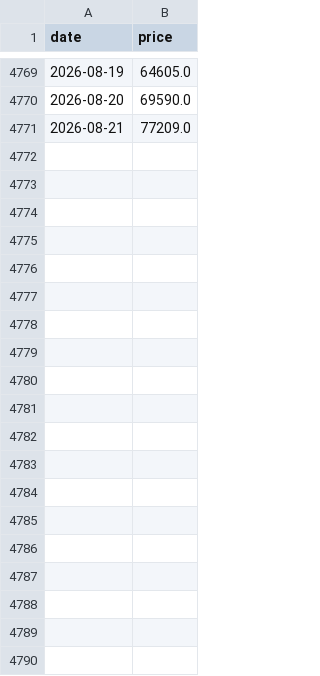
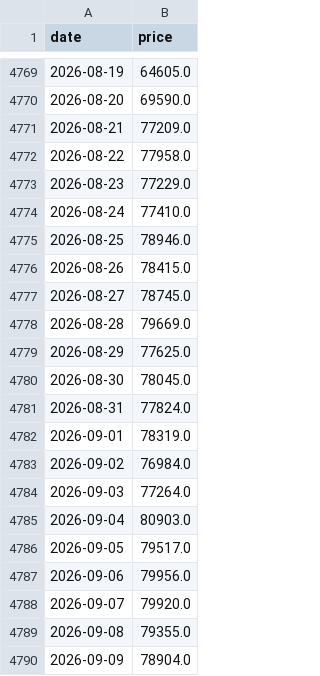
Before and after one commit to posix4e/btc-mnav-rainbow, a CSV file: dailysatprice_latest.csv, drawn as a sheet; only a part is shown, gaps mark what is left out; the diff covers the shown part only; the diff names each change by its address in the sheet, - before the commit and + after, or states it on an @@ line.

```diff
--- a/dailysatprice_latest.csv
+++ b/dailysatprice_latest.csv
+row 4772: 2026-08-22 | 77958.0
+row 4773: 2026-08-23 | 77229.0
+row 4774: 2026-08-24 | 77410.0
+row 4775: 2026-08-25 | 78946.0
+row 4776: 2026-08-26 | 78415.0
+row 4777: 2026-08-27 | 78745.0
+row 4778: 2026-08-28 | 79669.0
+row 4779: 2026-08-29 | 77625.0
+row 4780: 2026-08-30 | 78045.0
+row 4781: 2026-08-31 | 77824.0
+row 4782: 2026-09-01 | 78319.0
+row 4783: 2026-09-02 | 76984.0
+row 4784: 2026-09-03 | 77264.0
+row 4785: 2026-09-04 | 80903.0
+row 4786: 2026-09-05 | 79517.0
+row 4787: 2026-09-06 | 79956.0
+row 4788: 2026-09-07 | 79920.0
+row 4789: 2026-09-08 | 79355.0
+row 4790: 2026-09-09 | 78904.0
```
Also changed, not shown: 58 added rows elsewhere in this file.
